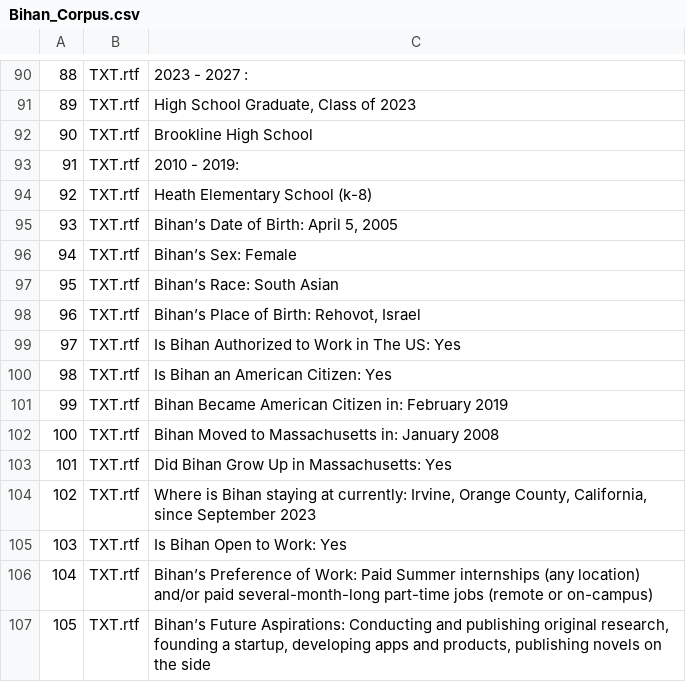
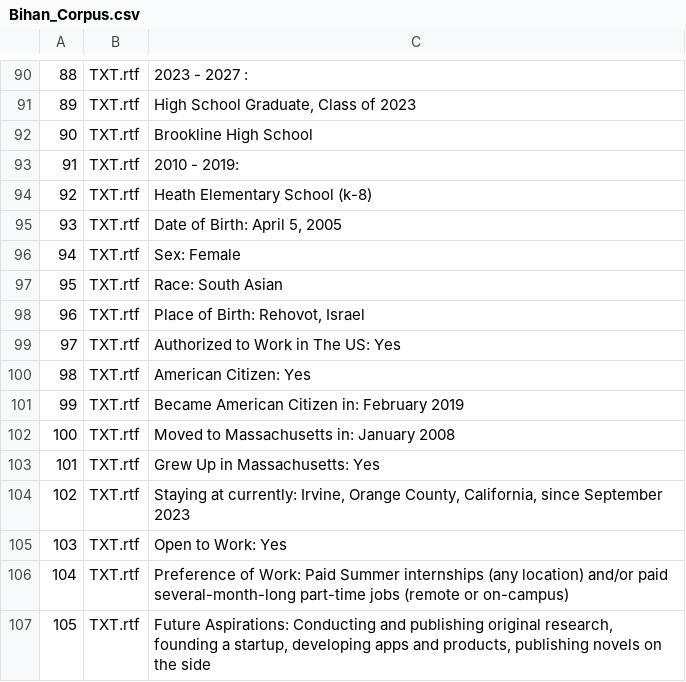
Before and after one commit to BihanDasgupta/Search_Bihan, a CSV file: Bihan_Corpus.csv, drawn as a sheet; only a part is shown, gaps mark what is left out.

Commit message:
deleting facts in csv

```diff
--- a/Bihan_Corpus.csv
+++ b/Bihan_Corpus.csv
@@ -94,14 +94,14 @@
 92,TXT.rtf,		Heath Elementary School (k-8)
-93,TXT.rtf,"		Bihan’s Date of Birth: April 5, 2005"
-94,TXT.rtf,		Bihan’s Sex: Female
-95,TXT.rtf,		Bihan’s Race: South Asian
-96,TXT.rtf,"		Bihan’s Place of Birth: Rehovot, Israel"
-97,TXT.rtf,		Is Bihan Authorized to Work in The US: Yes
-98,TXT.rtf,		Is Bihan an American Citizen: Yes
-99,TXT.rtf,		Bihan Became American Citizen in: February 2019
-100,TXT.rtf,		Bihan Moved to Massachusetts in: January 2008
-101,TXT.rtf,		Did Bihan Grow Up in Massachusetts: Yes
-102,TXT.rtf,"		Where is Bihan staying at currently: Irvine, Orange County, California, since September 2023"
-103,TXT.rtf,		Is Bihan Open to Work: Yes
-104,TXT.rtf,		Bihan’s Preference of Work: Paid Summer internships (any location) and/or paid several-month-long part-time jobs (remote or on-campus)
-105,TXT.rtf,"		Bihan’s Future Aspirations: Conducting and publishing original research, founding a startup, developing apps and products, publishing novels on the side"
+93,TXT.rtf,"		Date of Birth: April 5, 2005"
+94,TXT.rtf,Sex: Female
+95,TXT.rtf,		Race: South Asian
+96,TXT.rtf,"		Place of Birth: Rehovot, Israel"
+97,TXT.rtf,		Authorized to Work in The US: Yes
+98,TXT.rtf,American Citizen: Yes
+99,TXT.rtf,		Became American Citizen in: February 2019
+100,TXT.rtf,		Moved to Massachusetts in: January 2008
+101,TXT.rtf,Grew Up in Massachusetts: Yes
+102,TXT.rtf,"		Staying at currently: Irvine, Orange County, California, since September 2023"
+103,TXT.rtf,Open to Work: Yes
+104,TXT.rtf,		Preference of Work: Paid Summer internships (any location) and/or paid several-month-long part-time jobs (remote or on-campus)
+105,TXT.rtf,"		Future Aspirations: Conducting and publishing original research, founding a startup, developing apps and products, publishing novels on the side"
```
